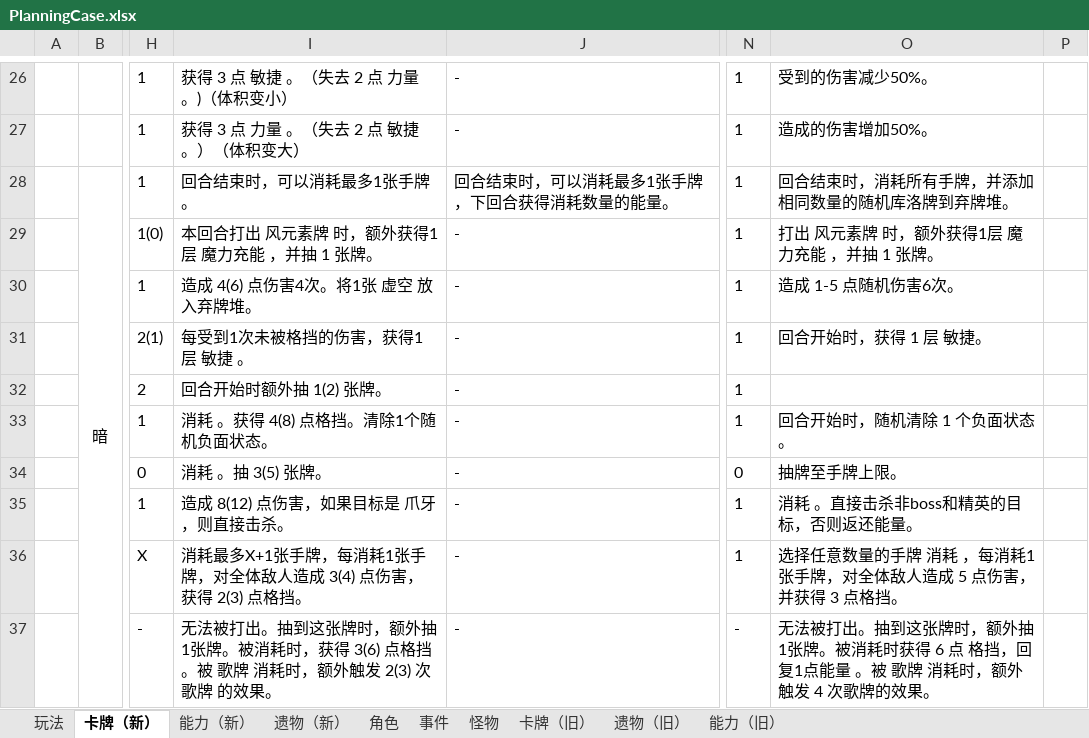
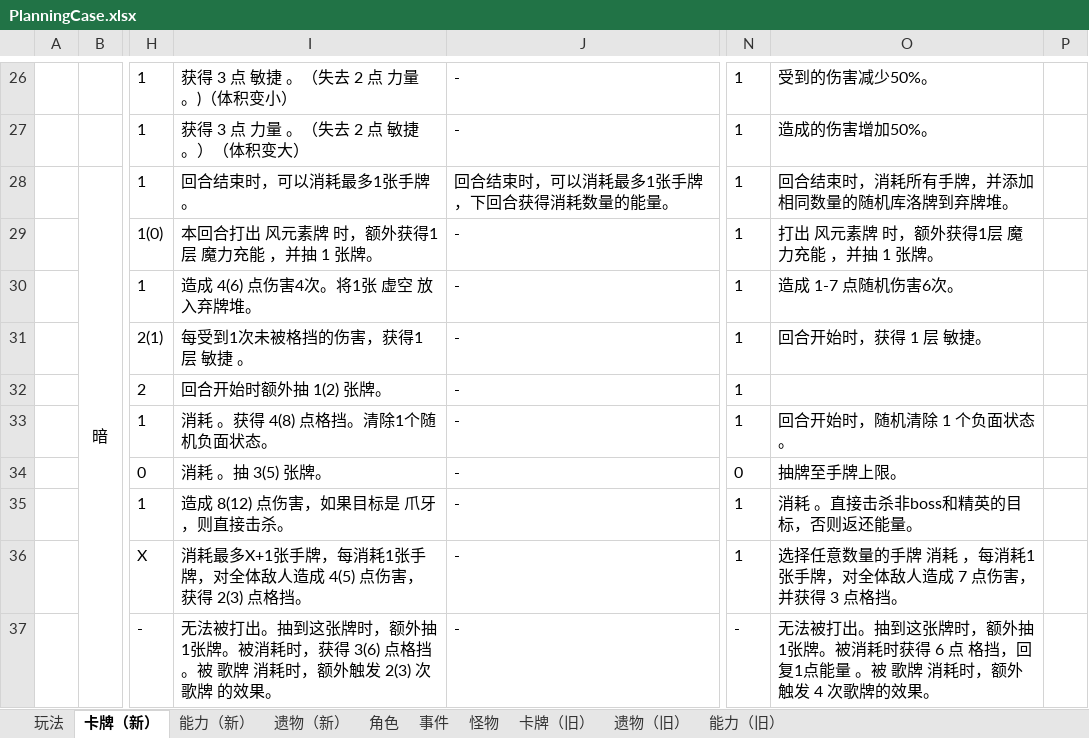
Before and after one commit to tuzishu/KinomotoSakuraMod, an Excel workbook: Excel/PlanningCase.xlsx, sheet 卡牌（新）, drawn as a sheet; only a part is shown, gaps mark what is left out; values as stored, in another font and other column widths than the file's, no borders; the diff names each change by its address in the sheet, - before the commit and + after, or states it on an @@ line.

```diff
--- a/Excel/PlanningCase.xlsx (sheet 卡牌（新）)
+++ b/Excel/PlanningCase.xlsx (sheet 卡牌（新）)
-O30: 造成 1-5 点随机伤害6次。
+O30: 造成 1-7 点随机伤害6次。
-I36: …人造成 3(4) 点伤害，…
+I36: …人造成 4(5) 点伤害，…
-O36: …人造成 5 点伤害，…
+O36: …人造成 7 点伤害，…
```
Also changed, not shown: 4 other files.
